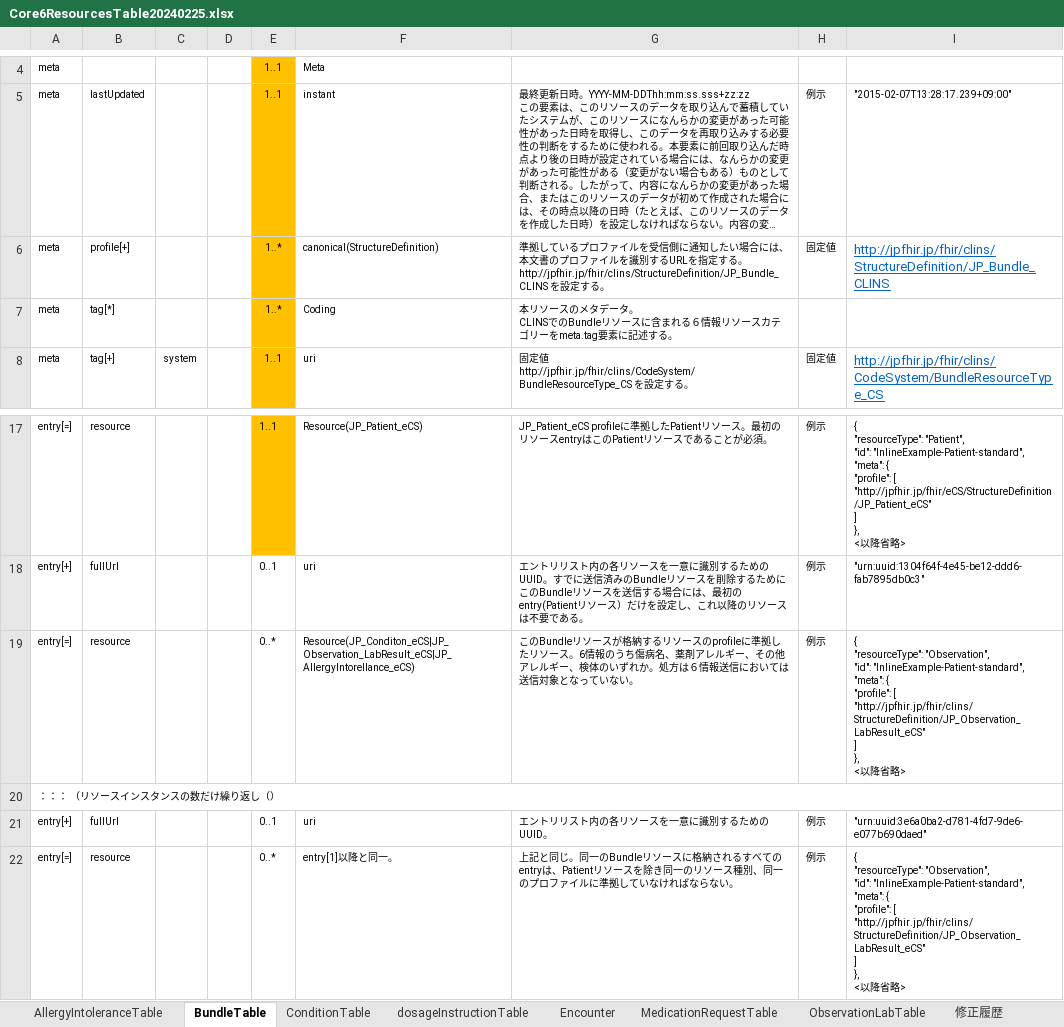
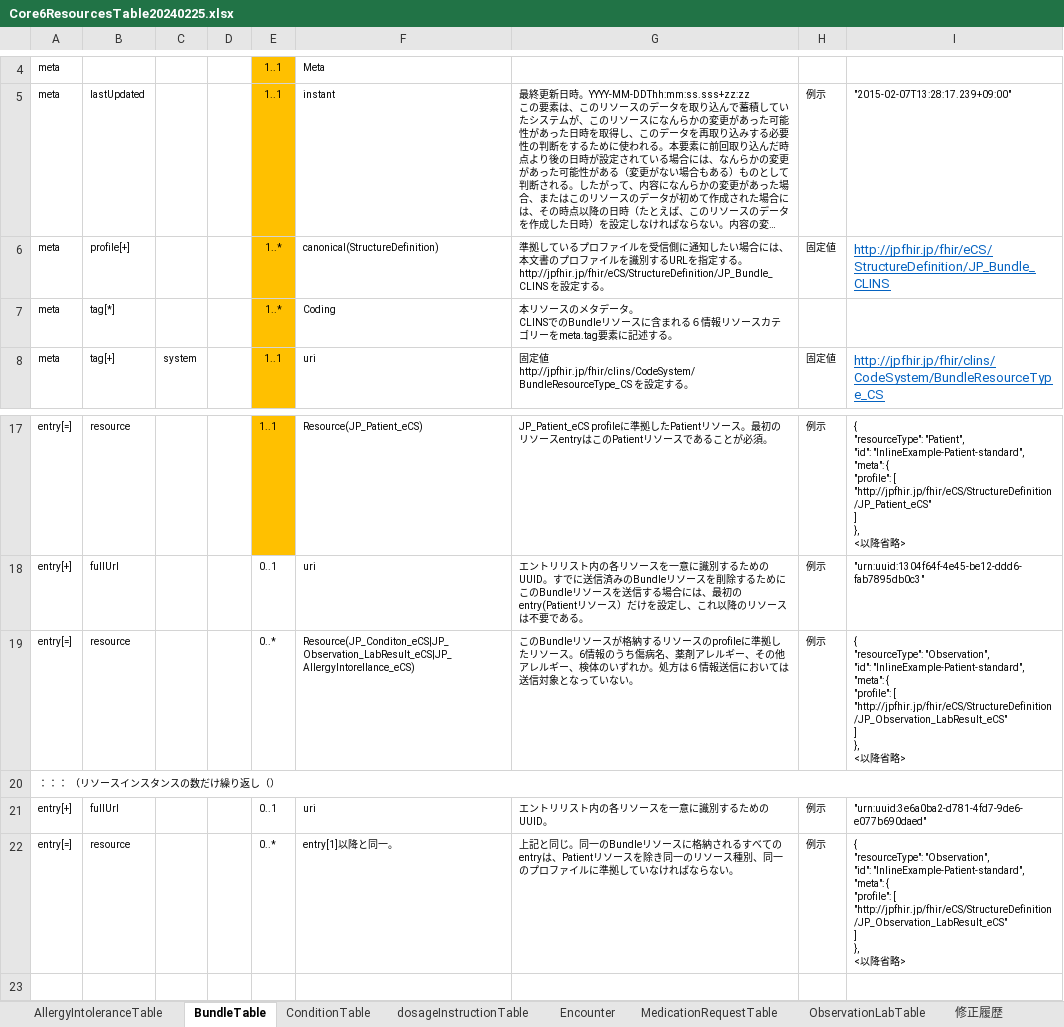
Before and after one commit to jami-fhir-jp-wg/clinical-core, an Excel workbook: reference/Core6ResourcesTable20240225.xlsx, sheet BundleTable, drawn as a sheet; only a part is shown, gaps mark what is left out; long unchanged cells end in …; values as stored, in another font and other column widths than the file's, no borders; ↵ is a line break in a cell; the diff names each change by its address in the sheet, - before the commit and + after, or states it on an @@ line.

Commit message:
Allergy関連Profile Table Intro本文改訂

```diff
--- a/reference/Core6ResourcesTable20240225.xlsx (sheet BundleTable)
+++ b/reference/Core6ResourcesTable20240225.xlsx (sheet BundleTable)
-G6: …する。 ↵ http://jpfhir.jp/fhir/clins/StructureDefinition/JP_Bundle_CLINS を設定す…
+G6: …する。 ↵ http://jpfhir.jp/fhir/eCS/StructureDefinition/JP_Bundle_CLINS を設定す…
-I6: http://jpfhir.jp/fhir/clins/StructureDefinition/JP_Bundle_CLINS
+I6: http://jpfhir.jp/fhir/eCS/StructureDefinition/JP_Bundle_CLINS
-I19: …"profile": [ ↵ "http://jpfhir.jp/fhir/clins/StructureDefinition/JP_Observation_LabResult_eCS" ↵ ] ↵ },…
+I19: …"profile": [ ↵ "http://jpfhir.jp/fhir/eCS/StructureDefinition/JP_Observation_LabResult_eCS" ↵ ] ↵ },…
-I22: …"profile": [ ↵ "http://jpfhir.jp/fhir/clins/StructureDefinition/JP_Observation_LabResult_eCS" ↵ ] ↵ },…
+I22: …"profile": [ ↵ "http://jpfhir.jp/fhir/eCS/StructureDefinition/JP_Observation_LabResult_eCS" ↵ ] ↵ },…
```
Also changed, not shown: sheet AllergyIntoleranceTable, sheet ConditionTable, sheet Encounter, sheet MedicationRequestTable, sheet ObservationLabTable, 24 other files.
